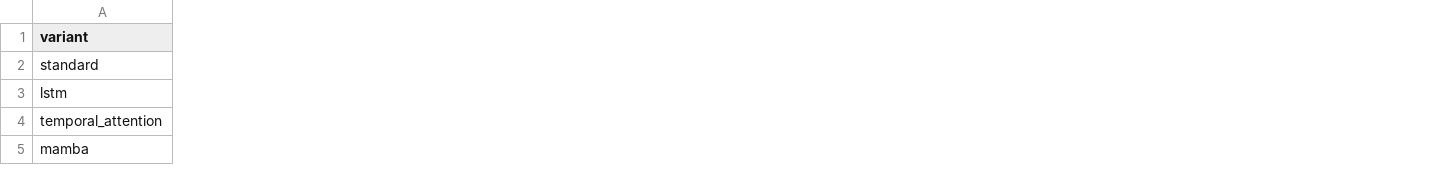
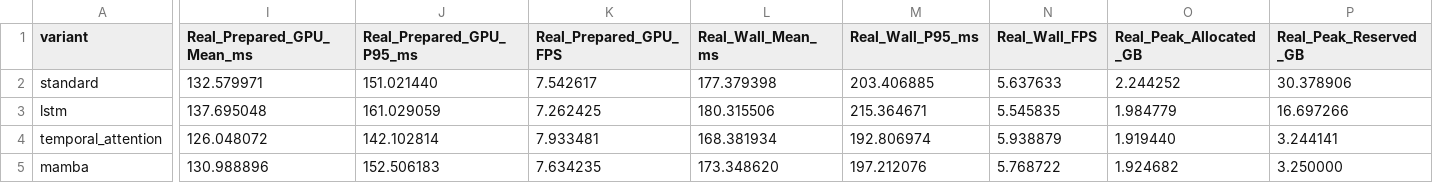
Before and after one commit to LYQ1107/FGRefMOT, a CSV file: docs/QIM_REVIEWER_ABLATION/FINAL_EFFICIENCY_RESULTS.csv, drawn as a sheet; only a part is shown, gaps mark what is left out; the diff covers the shown part only; the diff names each change by its address in the sheet, - before the commit and + after, or states it on an @@ line.

Commit message:
Record real SportsMOT speed benchmark

```diff
--- a/docs/QIM_REVIEWER_ABLATION/FINAL_EFFICIENCY_RESULTS.csv
+++ b/docs/QIM_REVIEWER_ABLATION/FINAL_EFFICIENCY_RESULTS.csv
+column I (Real_Prepared_GPU_Mean_ms), rows 2-5: 132.579971 | 137.695048 | 126.048072 | 130.988896
+column J (Real_Prepared_GPU_P95_ms), rows 2-5: 151.021440 | 161.029059 | 142.102814 | 152.506183
+column K (Real_Prepared_GPU_FPS), rows 2-5: 7.542617 | 7.262425 | 7.933481 | 7.634235
+column L (Real_Wall_Mean_ms), rows 2-5: 177.379398 | 180.315506 | 168.381934 | 173.348620
+column M (Real_Wall_P95_ms), rows 2-5: 203.406885 | 215.364671 | 192.806974 | 197.212076
+column N (Real_Wall_FPS), rows 2-5: 5.637633 | 5.545835 | 5.938879 | 5.768722
+column O (Real_Peak_Allocated_GB), rows 2-5: 2.244252 | 1.984779 | 1.919440 | 1.924682
+column P (Real_Peak_Reserved_GB), rows 2-5: 30.378906 | 16.697266 | 3.244141 | 3.250000
```
Also changed, not shown: 4 edited cells elsewhere in this file, 4 other files.
